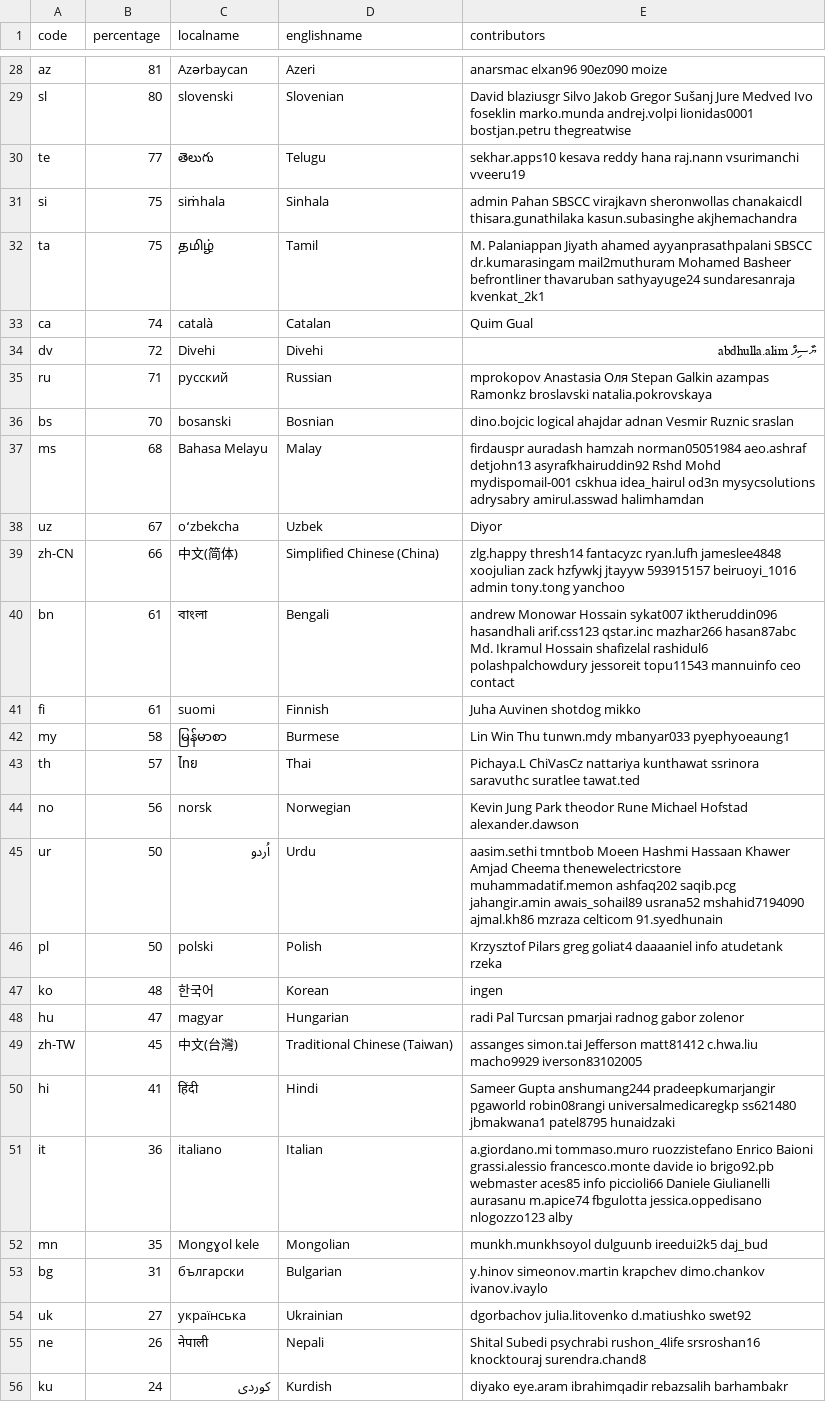
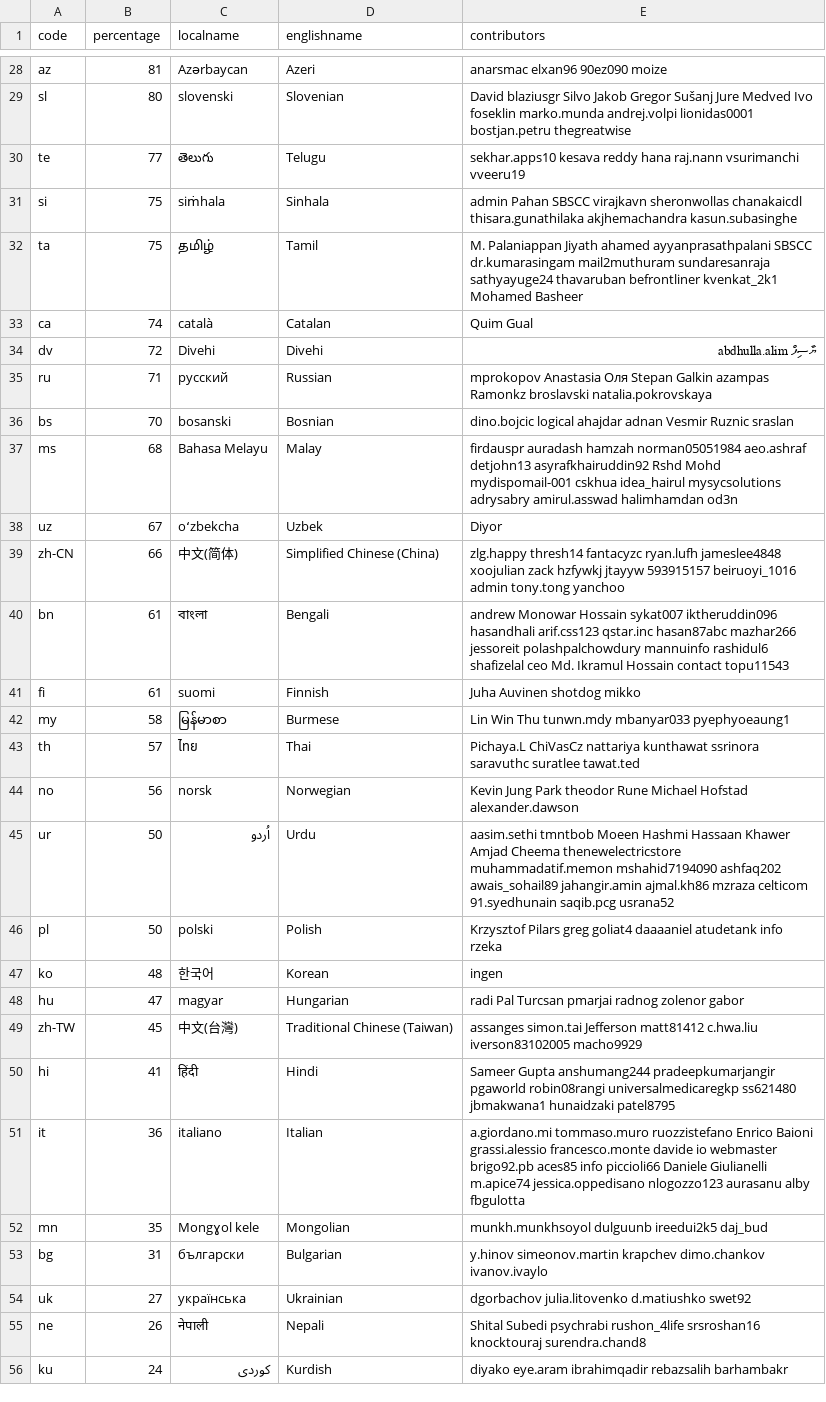
Before and after one commit to 3etechinns/www.manager.io, a CSV file: _data/translations.csv, drawn as a sheet; only a part is shown, gaps mark what is left out; the diff covers the shown part only.

```diff
--- a/_data/translations.csv
+++ b/_data/translations.csv
@@ -30,4 +30,4 @@ sl,80,slovenski,Slovenian,David blaziusgr Silvo Jakob Gregor Sušanj Jure Medved
 te,77,తెలుగు,Telugu,sekhar.apps10 kesava reddy hana raj.nann vsurimanchi vveeru19
-si,75,siṁhala,Sinhala,admin Pahan SBSCC virajkavn sheronwollas chanakaicdl thisara.gunathilaka kasun.subasinghe akjhemachandra
-ta,75,தமிழ்,Tamil,M. Palaniappan Jiyath ahamed ayyanprasathpalani SBSCC dr.kumarasingam mail2muthuram Mohamed Basheer befrontliner thavaruban sathyayuge24 sundaresanraja kvenkat_2k1
+si,75,siṁhala,Sinhala,admin Pahan SBSCC virajkavn sheronwollas chanakaicdl thisara.gunathilaka akjhemachandra kasun.subasinghe
+ta,75,தமிழ்,Tamil,M. Palaniappan Jiyath ahamed ayyanprasathpalani SBSCC dr.kumarasingam mail2muthuram sundaresanraja sathyayuge24 thavaruban befrontliner kvenkat_2k1 Mohamed Basheer
 ca,74,català,Catalan,Quim Gual
@@ -36,6 +36,6 @@ ru,71,русский,Russian,mprokopov Anastasia Оля Stepan Galkin azampas Ra
 bs,70,bosanski,Bosnian,dino.bojcic logical ahajdar adnan Vesmir Ruznic sraslan
-ms,68,Bahasa Melayu,Malay,firdauspr auradash hamzah norman05051984 aeo.ashraf detjohn13 asyrafkhairuddin92 Rshd Mohd mydispomail-001 cskhua idea_hairul od3n mysycsolutions adrysabry amirul.asswad halimhamdan
+ms,68,Bahasa Melayu,Malay,firdauspr auradash hamzah norman05051984 aeo.ashraf detjohn13 asyrafkhairuddin92 Rshd Mohd mydispomail-001 cskhua idea_hairul mysycsolutions adrysabry amirul.asswad halimhamdan od3n
 uz,67,oʻzbekcha,Uzbek,Diyor
 zh-CN,66,中文(简体),Simplified Chinese (China),zlg.happy thresh14 fantacyzc ryan.lufh jameslee4848 xoojulian zack hzfywkj jtayyw 593915157 beiruoyi_1016 admin tony.tong yanchoo
-bn,61,বাংলা,Bengali,andrew Monowar Hossain sykat007 iktheruddin096 hasandhali arif.css123 qstar.inc mazhar266 hasan87abc Md. Ikramul Hossain  shafizelal rashidul6 polashpalchowdury jessoreit topu11543 mannuinfo ceo contact
+bn,61,বাংলা,Bengali,andrew Monowar Hossain sykat007 iktheruddin096 hasandhali arif.css123 qstar.inc hasan87abc mazhar266 jessoreit polashpalchowdury mannuinfo rashidul6 shafizelal ceo Md. Ikramul Hossain  contact topu11543
 fi,61,suomi,Finnish,Juha Auvinen shotdog mikko
@@ -44,9 +44,9 @@ th,57,ไทย,Thai,Pichaya.L ChiVasCz nattariya kunthawat ssrinora saravuthc s
 no,56,norsk,Norwegian,Kevin Jung Park theodor Rune Michael Hofstad alexander.dawson
-ur,50,اُردو,Urdu,aasim.sethi tmntbob Moeen Hashmi Hassaan Khawer Amjad Cheema thenewelectricstore muhammadatif.memon ashfaq202 saqib.pcg jahangir.amin awais_sohail89 usrana52 mshahid7194090 ajmal.kh86 mzraza celticom 91.syedhunain
-pl,50,polski,Polish,Krzysztof Pilars greg goliat4 daaaaniel info atudetank rzeka
+ur,50,اُردو,Urdu,aasim.sethi tmntbob Moeen Hashmi Hassaan Khawer Amjad Cheema thenewelectricstore muhammadatif.memon mshahid7194090 ashfaq202 awais_sohail89 jahangir.amin ajmal.kh86 mzraza celticom 91.syedhunain saqib.pcg usrana52
+pl,50,polski,Polish,Krzysztof Pilars greg goliat4 daaaaniel atudetank info rzeka
 ko,48,한국어,Korean,ingen
-hu,47,magyar,Hungarian,radi Pal Turcsan pmarjai radnog gabor zolenor
-zh-TW,45,中文(台灣),Traditional Chinese (Taiwan),assanges simon.tai Jefferson matt81412 c.hwa.liu macho9929 iverson83102005
-hi,41,हिंदी,Hindi,Sameer Gupta anshumang244 pradeepkumarjangir pgaworld robin08rangi universalmedicaregkp ss621480 jbmakwana1 patel8795 hunaidzaki
-it,36,italiano,Italian,a.giordano.mi tommaso.muro ruozzistefano Enrico Baioni grassi.alessio francesco.monte davide io brigo92.pb webmaster aces85 info piccioli66 Daniele Giulianelli aurasanu m.apice74 fbgulotta jessica.oppedisano nlogozzo123 alby
+hu,47,magyar,Hungarian,radi Pal Turcsan pmarjai radnog zolenor gabor
+zh-TW,45,中文(台灣),Traditional Chinese (Taiwan),assanges simon.tai Jefferson matt81412 c.hwa.liu iverson83102005 macho9929
+hi,41,हिंदी,Hindi,Sameer Gupta anshumang244 pradeepkumarjangir pgaworld robin08rangi universalmedicaregkp ss621480 jbmakwana1 hunaidzaki patel8795
+it,36,italiano,Italian,a.giordano.mi tommaso.muro ruozzistefano Enrico Baioni grassi.alessio francesco.monte davide io webmaster brigo92.pb aces85 info piccioli66 Daniele Giulianelli m.apice74 jessica.oppedisano nlogozzo123 aurasanu alby fbgulotta
 mn,35,Mongɣol kele,Mongolian,munkh.munkhsoyol dulguunb ireedui2k5 daj_bud
```
Also changed, not shown: 1 added row, 1 removed row and 18 edited cells elsewhere in this file.
